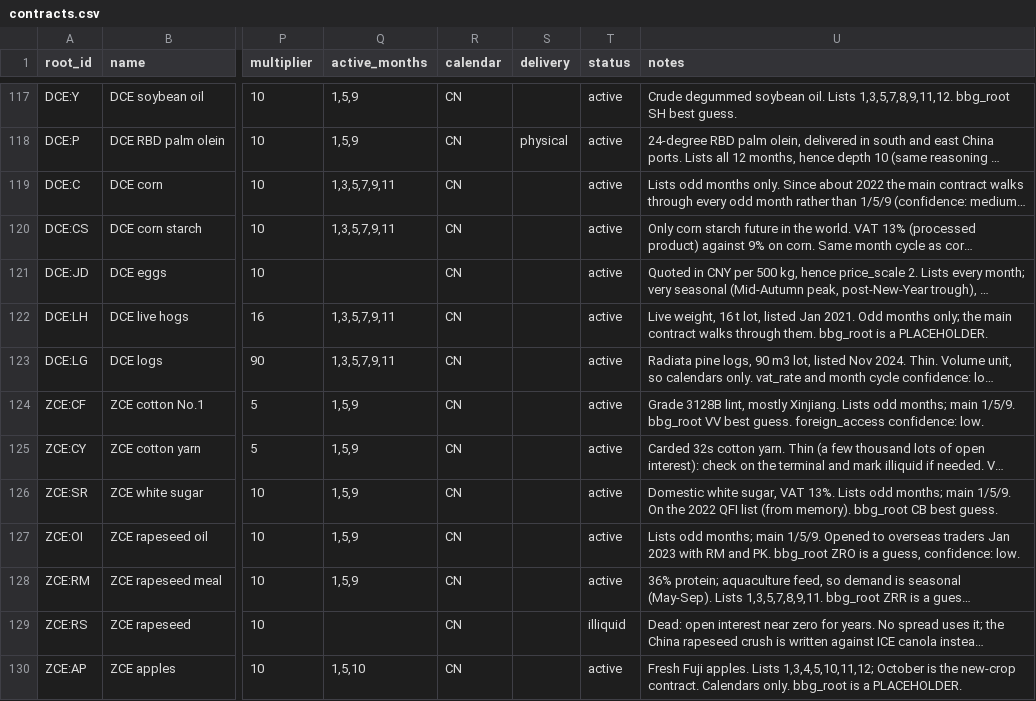
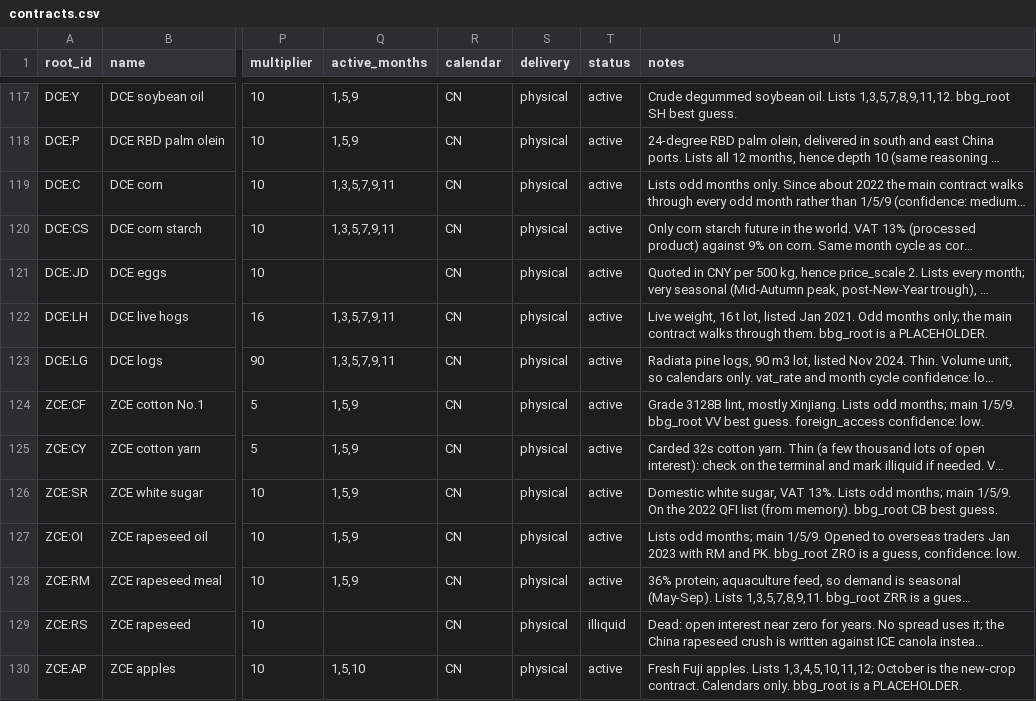
Before and after one commit to jeanwbourgeois02-boop/Jason_Risk_Calculator, a CSV file: config/contracts.csv, drawn as a sheet; only a part is shown, gaps mark what is left out; long unchanged cells end in …; the diff covers the shown part only; the diff names each change by its address in the sheet, - before the commit and + after, or states it on an @@ line.

```diff
--- a/config/contracts.csv
+++ b/config/contracts.csv
-S117 (delivery): (empty)
+S117 (delivery): physical
-S119:S130 (delivery): (empty)
+S119:S130 (delivery): physical
```
Also changed, not shown: 114 edited cells elsewhere in this file, 28 other files.
